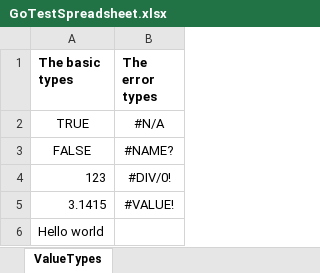
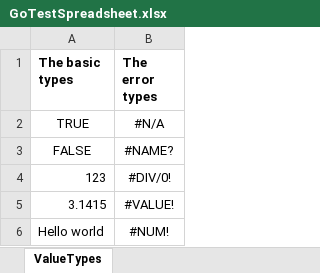
Before and after one commit to tamc/excel_to_code, an Excel workbook: spec/test_data/GoTestSpreadsheet.xlsx, sheet ValueTypes, drawn as a sheet; values as stored, in another font and other column widths than the file's, no borders; the diff names each change by its address in the sheet, - before the commit and + after, or states it on an @@ line.

Commit message:
Return #NUM! error instead of Infinity in some cases
We should do it in all cases to match Excel, but we
are not there yet.

```diff
--- a/spec/test_data/GoTestSpreadsheet.xlsx (sheet ValueTypes)
+++ b/spec/test_data/GoTestSpreadsheet.xlsx (sheet ValueTypes)
-B6 (The error types): (empty)
+B6 (The error types): #NUM!
```
Also changed, not shown: 13 other files.
